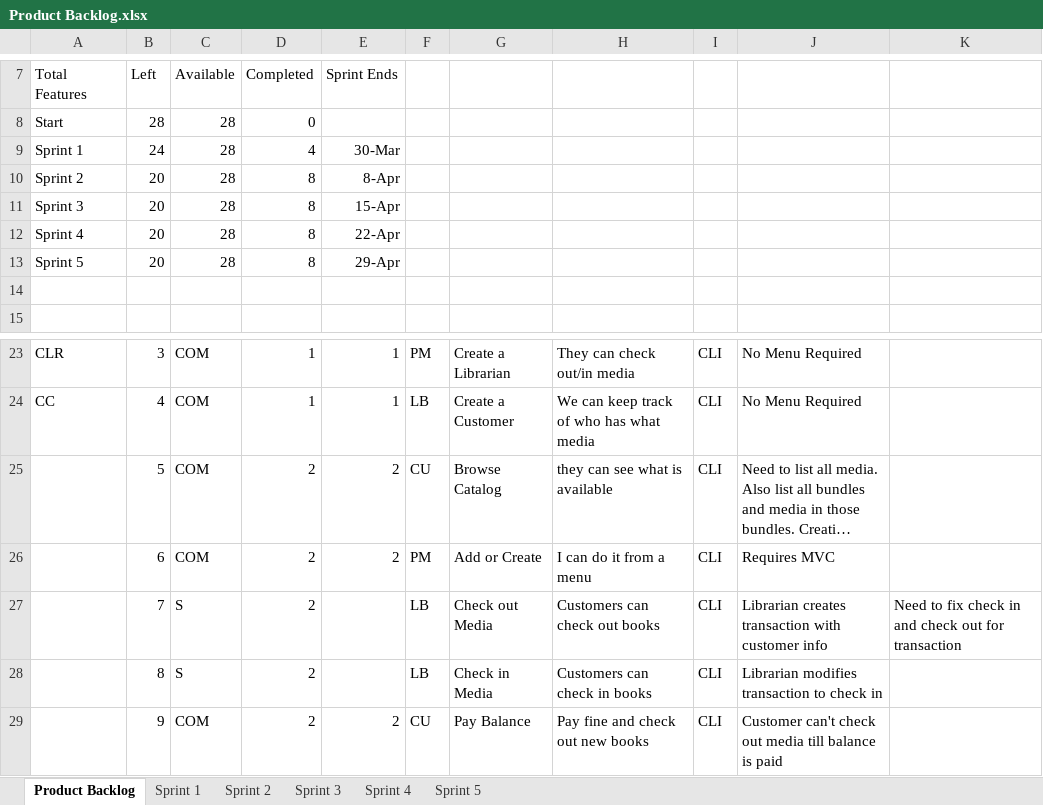
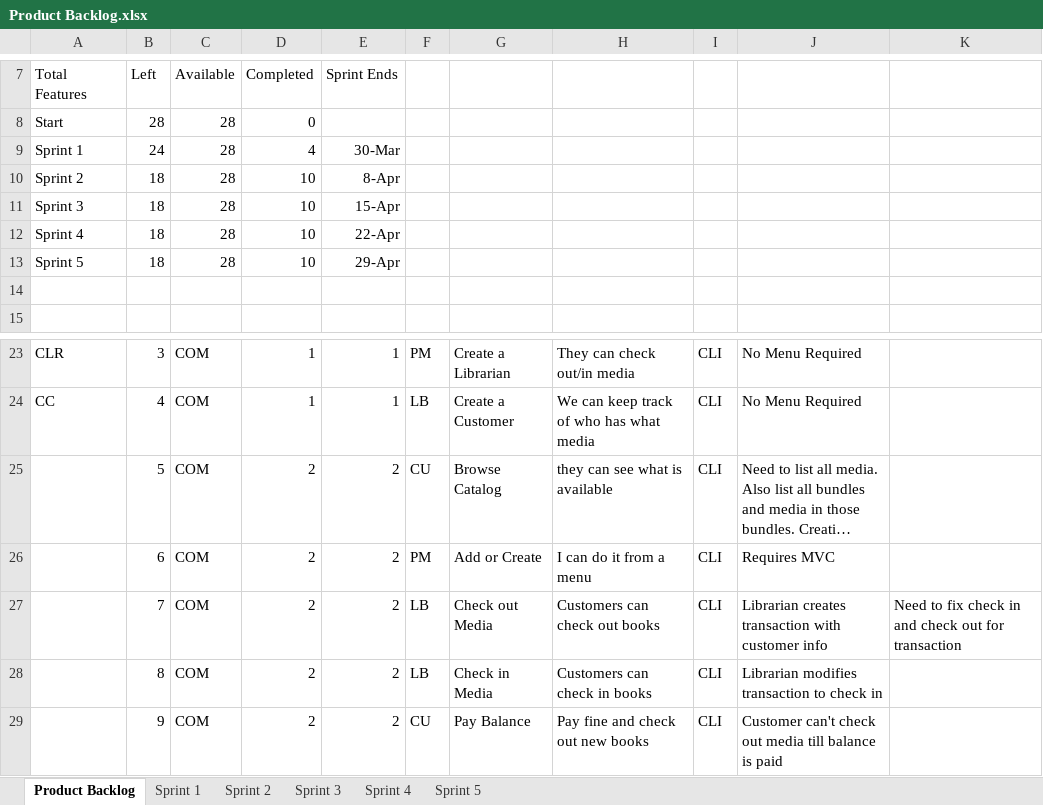
Before and after one commit to atafoa/oopSamples, an Excel workbook: Homework 10/Product Backlog.xlsx, sheet Product Backlog, drawn as a sheet; only a part is shown, gaps mark what is left out; long unchanged cells end in …; values as stored, in another font and other column widths than the file's, no borders; charts and pictures not drawn; the diff names each change by its address in the sheet, - before the commit and + after, or states it on an @@ line.

Commit message:
Updated fee to 50cents and modified product backlog

```diff
--- a/Homework 10/Product Backlog.xlsx (sheet Product Backlog)
+++ b/Homework 10/Product Backlog.xlsx (sheet Product Backlog)
-B10:B13 (Left): 20
+B10:B13 (Left): 18
-D10:D13 (Completed): 8
+D10:D13 (Completed): 10
-C27:C28 (Available): S
+C27:C28 (Available): COM
-E27:E28 (Sprint Ends): (empty)
+E27:E28 (Sprint Ends): 2
```
Also changed, not shown: sheet Sprint 3, sheet Sprint 2, charts or pictures, Homework 9/Product Backlog.xlsx, 2 other files.
